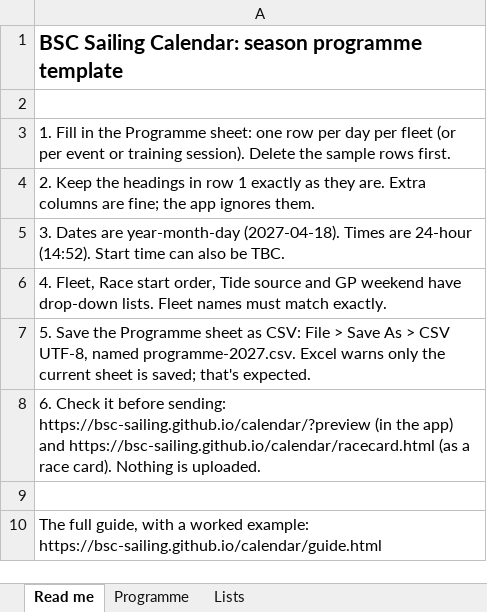
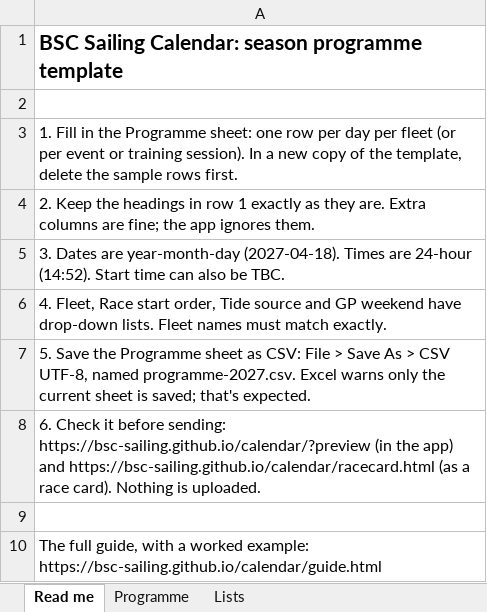
Before and after one commit to bsc-sailing/calendar, an Excel workbook: templates/programme-template.xlsx, sheet Read me, drawn as a sheet; values as stored, in another font and other column widths than the file's, no borders; the diff names each change by its address in the sheet, - before the commit and + after, or states it on an @@ line.

```diff
--- a/templates/programme-template.xlsx (sheet Read me)
+++ b/templates/programme-template.xlsx (sheet Read me)
-A3: …training session). Delete the sample…
+A3: …training session). In a new copy of the template, delete the sample…
```
Also changed, not shown: 4 other files.
